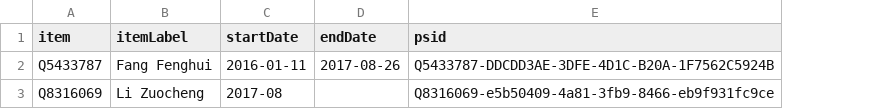
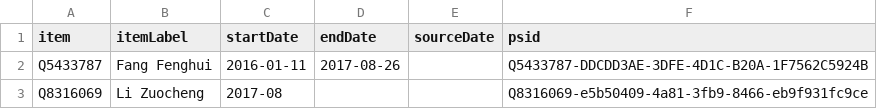
Before and after one commit to every-politician-scrapers/china-ministers, a CSV file: sources/chief-of-staff-enwiki/wikidata.csv, drawn as a sheet; the diff names each change by its address in the sheet, - before the commit and + after, or states it on an @@ line.

Commit message:
Compare external sources to Wikidata

```diff
--- a/sources/chief-of-staff-enwiki/wikidata.csv
+++ b/sources/chief-of-staff-enwiki/wikidata.csv
+column E (sourceDate), empty
```
Also changed, not shown: sources/governor-jilin/scraped.csv, sources/governor-jilin/wikidata.csv, 5 other files.
